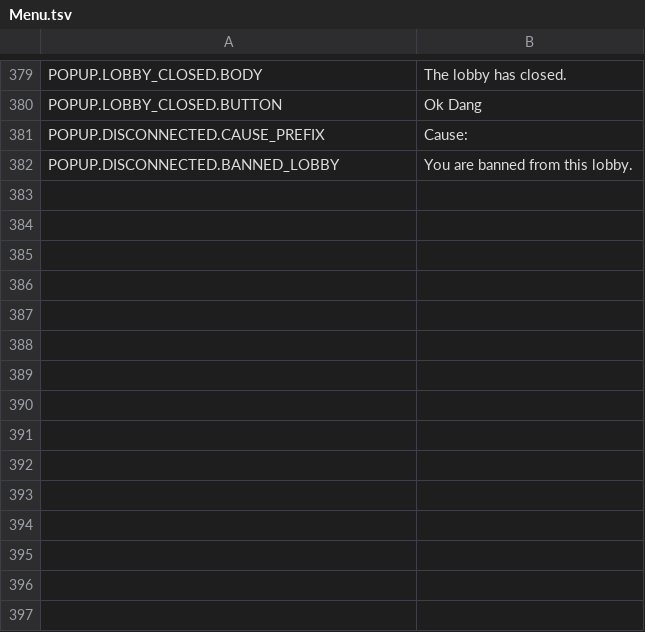
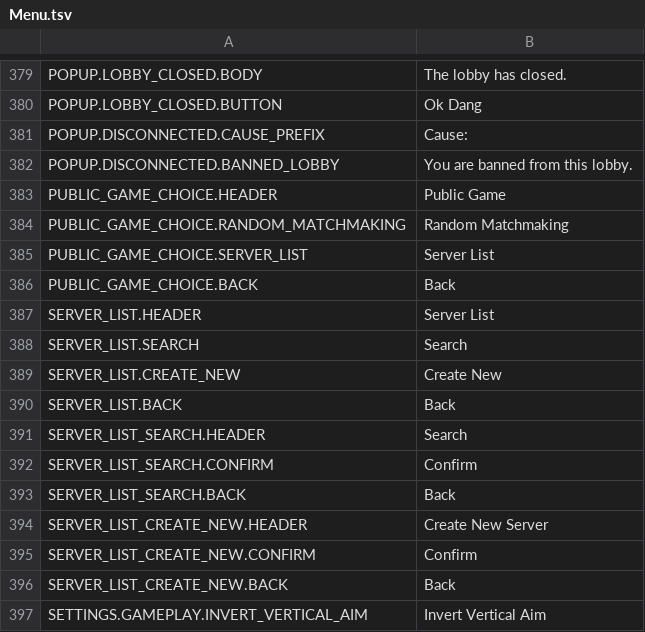
Before and after one commit to 2UCL/translateREPO, a TSV file: Default/Menu.tsv, drawn as a sheet; only a part is shown, gaps mark what is left out; the diff names each change by its address in the sheet, - before the commit and + after, or states it on an @@ line.

```diff
--- a/Default/Menu.tsv
+++ b/Default/Menu.tsv
+row 383: PUBLIC_GAME_CHOICE.HEADER | Public Game
+row 384: PUBLIC_GAME_CHOICE.RANDOM_MATCHMAKING | Random Matchmaking
+row 385: PUBLIC_GAME_CHOICE.SERVER_LIST | Server List
+row 386: PUBLIC_GAME_CHOICE.BACK | Back
+row 387: SERVER_LIST.HEADER | Server List
+row 388: SERVER_LIST.SEARCH | Search
+row 389: SERVER_LIST.CREATE_NEW | Create New
+row 390: SERVER_LIST.BACK | Back
+row 391: SERVER_LIST_SEARCH.HEADER | Search
+row 392: SERVER_LIST_SEARCH.CONFIRM | Confirm
+row 393: SERVER_LIST_SEARCH.BACK | Back
+row 394: SERVER_LIST_CREATE_NEW.HEADER | Create New Server
+row 395: SERVER_LIST_CREATE_NEW.CONFIRM | Confirm
+row 396: SERVER_LIST_CREATE_NEW.BACK | Back
+row 397: SETTINGS.GAMEPLAY.INVERT_VERTICAL_AIM | Invert Vertical Aim
```
Also changed, not shown: Default/HUD.tsv.
